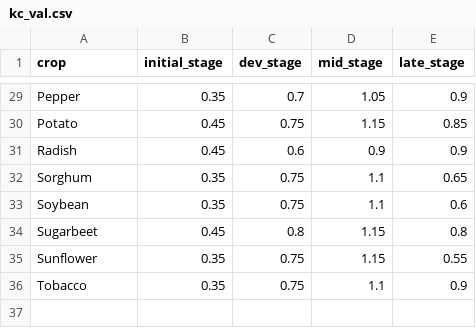
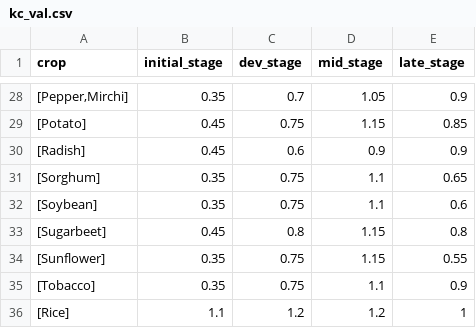
Before and after one commit to team-boond/MIDAS-waterbalanceframework, a CSV file: kc_val.csv, drawn as a sheet; only a part is shown, gaps mark what is left out; addresses are those after the commit; the diff covers the shown part only; the diff names each change by its address in the sheet, - before the commit and + after, or states it on an @@ line.

```diff
--- a/kc_val.csv
+++ b/kc_val.csv
-A28 (crop): Pepper
+A28 (crop): [Pepper,Mirchi]
-A29 (crop): Potato
+A29 (crop): [Potato]
-A30 (crop): Radish
+A30 (crop): [Radish]
-A31 (crop): Sorghum
+A31 (crop): [Sorghum]
-A32 (crop): Soybean
+A32 (crop): [Soybean]
-A33 (crop): Sugarbeet
+A33 (crop): [Sugarbeet]
-A34 (crop): Sunflower
+A34 (crop): [Sunflower]
-A35 (crop): Tobacco
+A35 (crop): [Tobacco]
+row 36: [Rice] | 1.1 | 1.2 | 1.2 | 1
```
Also changed, not shown: 1 removed row and 32 edited cells elsewhere in this file, 14 other files.
